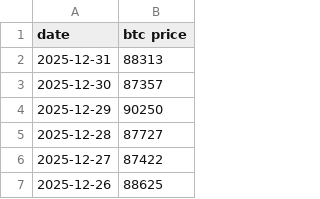
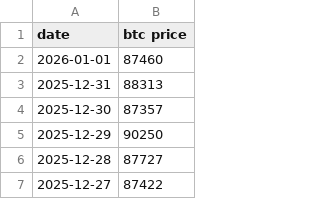
Before and after one commit to lovexw/dca-update, a CSV file: btc-price all.csv, drawn as a sheet; only a part is shown; the shorter side is filled out with more unchanged rows.

```diff
--- a/btc-price all.csv
+++ b/btc-price all.csv
@@ -1,2 +1,3 @@
 date,btc price
+2026-01-01,87460
 2025-12-31,88313
```
